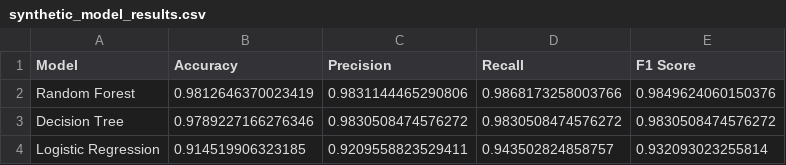
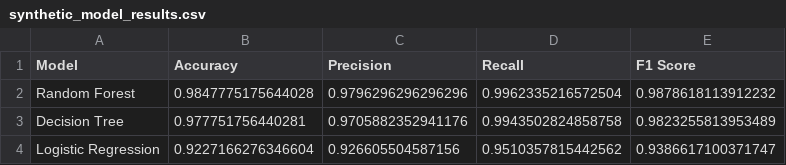
Before and after one commit to varundev10/loan-approval-predictor, a CSV file: artifacts/synthetic_model_results.csv, drawn as a sheet.

Commit message:
Train deployment artifacts from synthetic dataset

```diff
--- a/artifacts/synthetic_model_results.csv
+++ b/artifacts/synthetic_model_results.csv
@@ -1,4 +1,4 @@
 Model,Accuracy,Precision,Recall,F1 Score
-Random Forest,0.9812646370023419,0.9831144465290806,0.9868173258003766,0.9849624060150376
-Decision Tree,0.9789227166276346,0.9830508474576272,0.9830508474576272,0.9830508474576272
-Logistic Regression,0.914519906323185,0.9209558823529411,0.943502824858757,0.932093023255814
+Random Forest,0.9847775175644028,0.9796296296296296,0.9962335216572504,0.9878618113912232
+Decision Tree,0.977751756440281,0.9705882352941176,0.9943502824858758,0.9823255813953489
+Logistic Regression,0.9227166276346604,0.926605504587156,0.9510357815442562,0.9386617100371747
```
Also changed, not shown: 8 other files.
